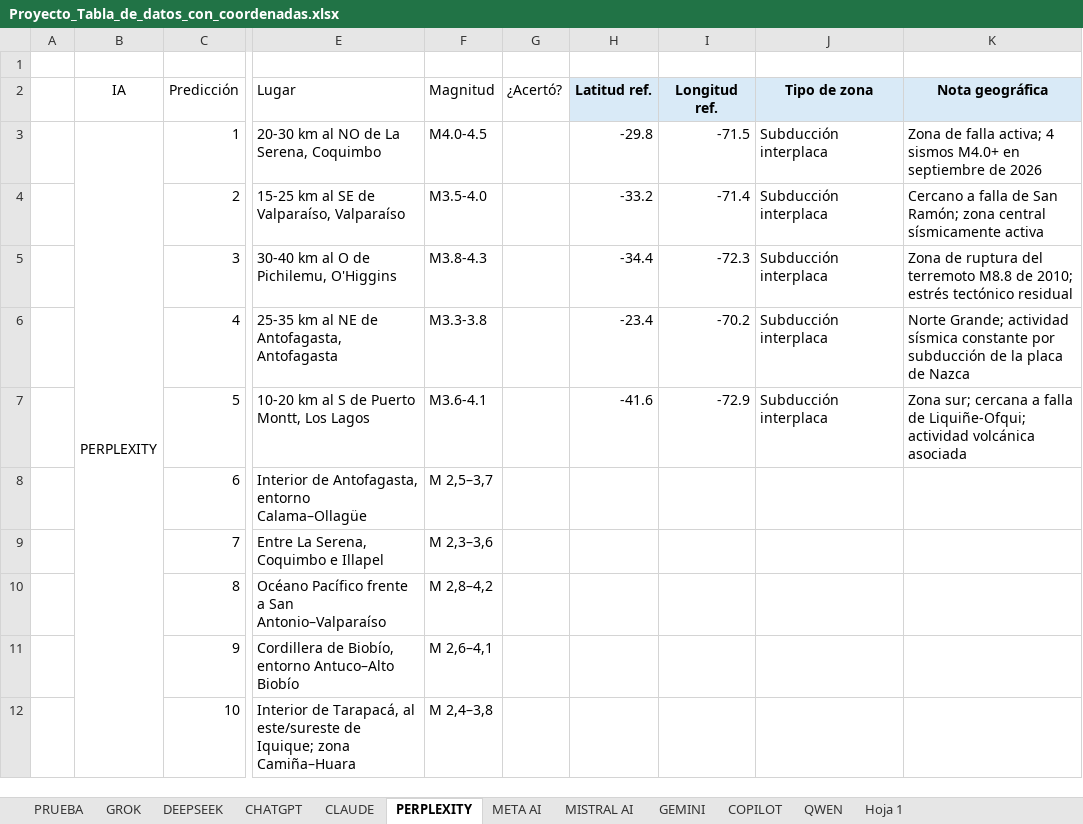
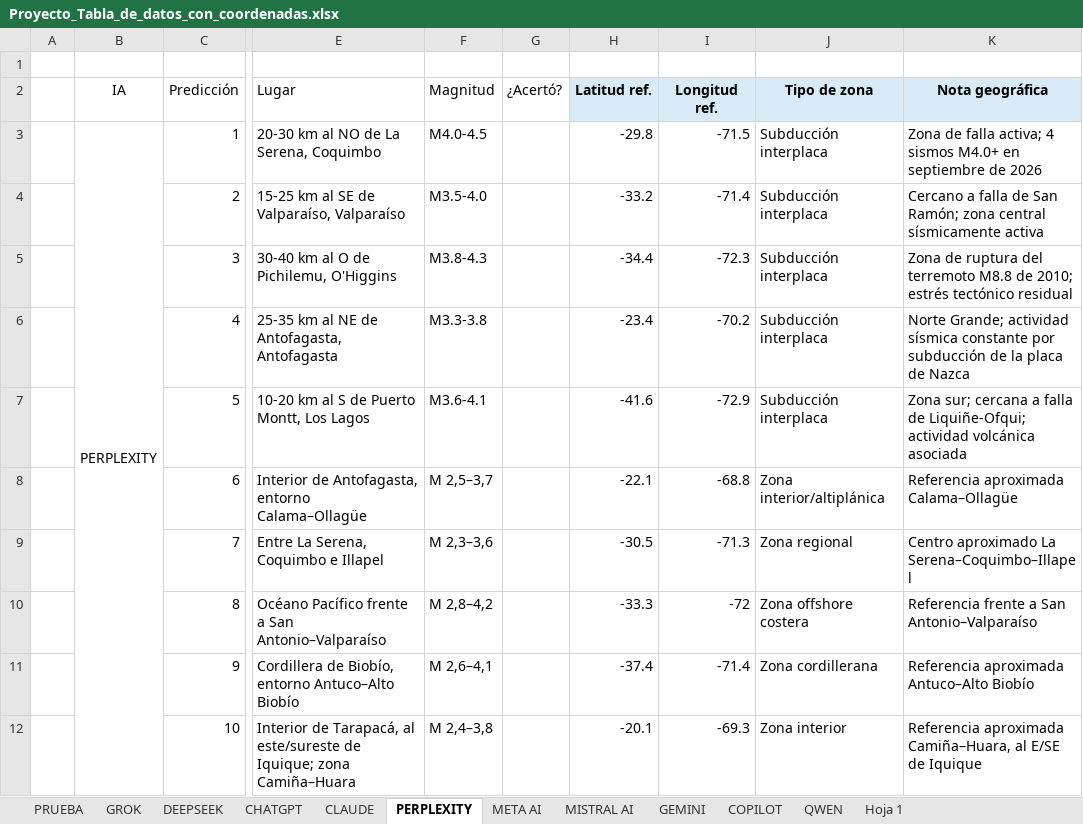
Before and after one commit to EZwizi420/epico-gamer-bot-sismico-para-una-tarea-epica-gamer, an Excel workbook: Proyecto_Tabla_de_datos_con_coordenadas.xlsx, sheet PERPLEXITY, drawn as a sheet; only a part is shown, gaps mark what is left out; values as stored, in another font and other column widths than the file's, no borders; the diff names each change by its address in the sheet, - before the commit and + after, or states it on an @@ line.

```diff
--- a/Proyecto_Tabla_de_datos_con_coordenadas.xlsx (sheet PERPLEXITY)
+++ b/Proyecto_Tabla_de_datos_con_coordenadas.xlsx (sheet PERPLEXITY)
-H8 (Latitud ref.): (empty)
+H8 (Latitud ref.): -22.1
-I8 (Longitud ref.): (empty)
+I8 (Longitud ref.): -68.8
-J8 (Tipo de zona): (empty)
+J8 (Tipo de zona): Zona interior/altiplánica
-K8 (Nota geográfica): (empty)
+K8 (Nota geográfica): Referencia aproximada Calama–Ollagüe
-H9 (Latitud ref.): (empty)
+H9 (Latitud ref.): -30.5
-I9 (Longitud ref.): (empty)
+I9 (Longitud ref.): -71.3
-J9 (Tipo de zona): (empty)
+J9 (Tipo de zona): Zona regional
-K9 (Nota geográfica): (empty)
+K9 (Nota geográfica): Centro aproximado La Serena–Coquimbo–Illapel
-H10 (Latitud ref.): (empty)
+H10 (Latitud ref.): -33.3
-I10 (Longitud ref.): (empty)
+I10 (Longitud ref.): -72
-J10 (Tipo de zona): (empty)
+J10 (Tipo de zona): Zona offshore costera
-K10 (Nota geográfica): (empty)
+K10 (Nota geográfica): Referencia frente a San Antonio–Valparaíso
-H11 (Latitud ref.): (empty)
+H11 (Latitud ref.): -37.4
-I11 (Longitud ref.): (empty)
+I11 (Longitud ref.): -71.4
-J11 (Tipo de zona): (empty)
+J11 (Tipo de zona): Zona cordillerana
-K11 (Nota geográfica): (empty)
+K11 (Nota geográfica): Referencia aproximada Antuco–Alto Biobío
-H12 (Latitud ref.): (empty)
+H12 (Latitud ref.): -20.1
-I12 (Longitud ref.): (empty)
+I12 (Longitud ref.): -69.3
-J12 (Tipo de zona): (empty)
+J12 (Tipo de zona): Zona interior
-K12 (Nota geográfica): (empty)
+K12 (Nota geográfica): Referencia aproximada Camiña–Huara, al E/SE de Iquique
```
Also changed, not shown: sheet CHATGPT, sheet DEEPSEEK, sheet CLAUDE, sheet GROK.
